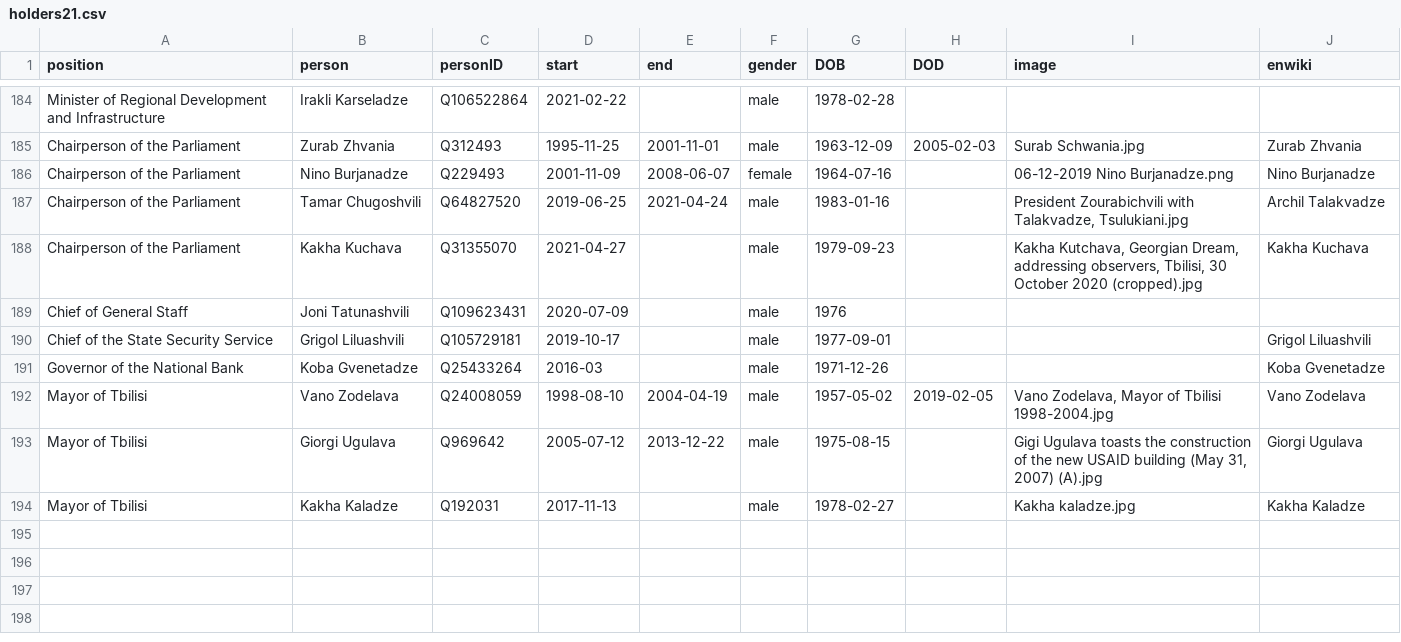
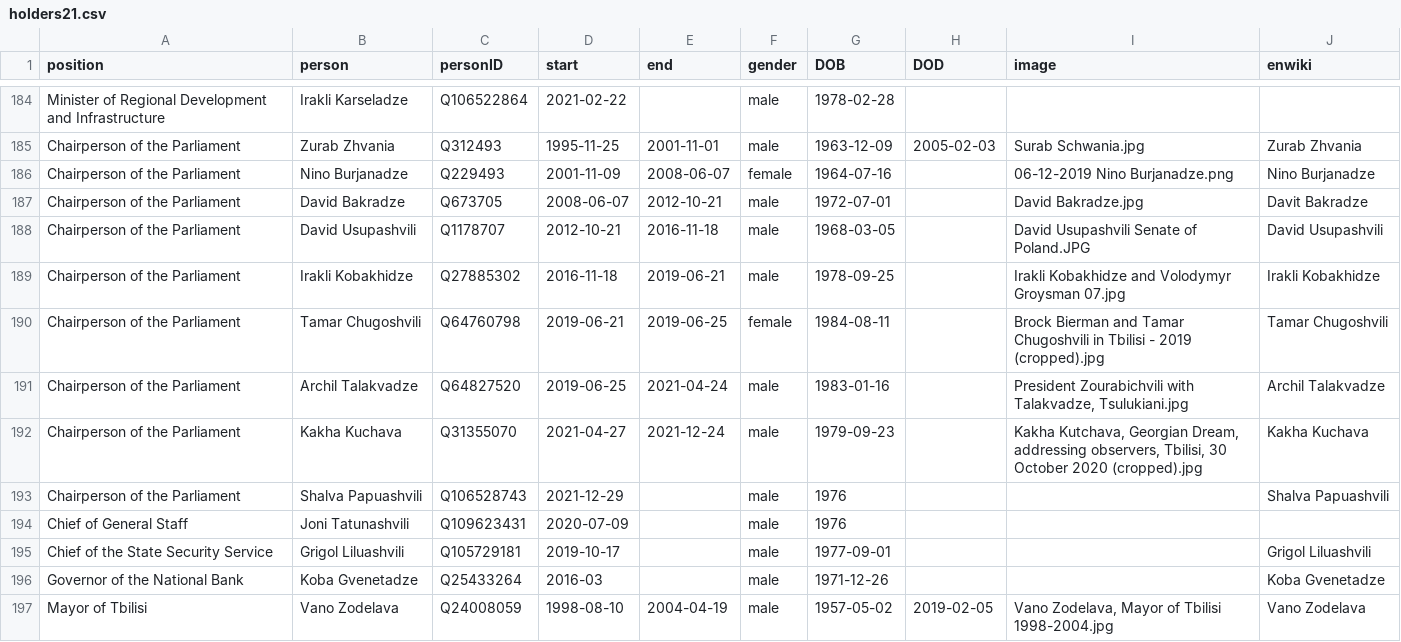
Before and after one commit to every-politician-scrapers/georgia-ministers, a CSV file: html/holders21.csv, drawn as a sheet; only a part is shown, gaps mark what is left out; the shorter side is filled out with more unchanged rows.

```diff
--- a/html/holders21.csv
+++ b/html/holders21.csv
@@ -186,4 +186,9 @@ Chairperson of the Parliament,Zurab Zhvania,Q312493,1995-11-25,2001-11-01,male,1
 Chairperson of the Parliament,Nino Burjanadze,Q229493,2001-11-09,2008-06-07,female,1964-07-16,,06-12-2019 Nino Burjanadze.png,Nino Burjanadze
-Chairperson of the Parliament,Tamar Chugoshvili,Q64827520,2019-06-25,2021-04-24,male,1983-01-16,,"President Zourabichvili with Talakvadze, Tsulukiani.jpg",Archil Talakvadze
-Chairperson of the Parliament,Kakha Kuchava,Q31355070,2021-04-27,,male,1979-09-23,,"Kakha Kutchava, Georgian Dream, addressing observers, Tbilisi, 30 October 2020 (cropped).jpg",Kakha Kuchava
+Chairperson of the Parliament,David Bakradze,Q673705,2008-06-07,2012-10-21,male,1972-07-01,,David Bakradze.jpg,Davit Bakradze
+Chairperson of the Parliament,David Usupashvili,Q1178707,2012-10-21,2016-11-18,male,1968-03-05,,David Usupashvili Senate of Poland.JPG,David Usupashvili
+Chairperson of the Parliament,Irakli Kobakhidze,Q27885302,2016-11-18,2019-06-21,male,1978-09-25,,Irakli Kobakhidze and Volodymyr Groysman 07.jpg,Irakli Kobakhidze
+Chairperson of the Parliament,Tamar Chugoshvili,Q64760798,2019-06-21,2019-06-25,female,1984-08-11,,Brock Bierman and Tamar Chugoshvili in Tbilisi - 2019 (cropped).jpg,Tamar Chugoshvili
+Chairperson of the Parliament,Archil Talakvadze,Q64827520,2019-06-25,2021-04-24,male,1983-01-16,,"President Zourabichvili with Talakvadze, Tsulukiani.jpg",Archil Talakvadze
+Chairperson of the Parliament,Kakha Kuchava,Q31355070,2021-04-27,2021-12-24,male,1979-09-23,,"Kakha Kutchava, Georgian Dream, addressing observers, Tbilisi, 30 October 2020 (cropped).jpg",Kakha Kuchava
+Chairperson of the Parliament,Shalva Papuashvili,Q106528743,2021-12-29,,male,1976,,,Shalva Papuashvili
 Chief of General Staff,Joni Tatunashvili,Q109623431,2020-07-09,,male,1976,,,
```
Also changed, not shown: html/current.csv, html/legislators.csv, 1 other file.
